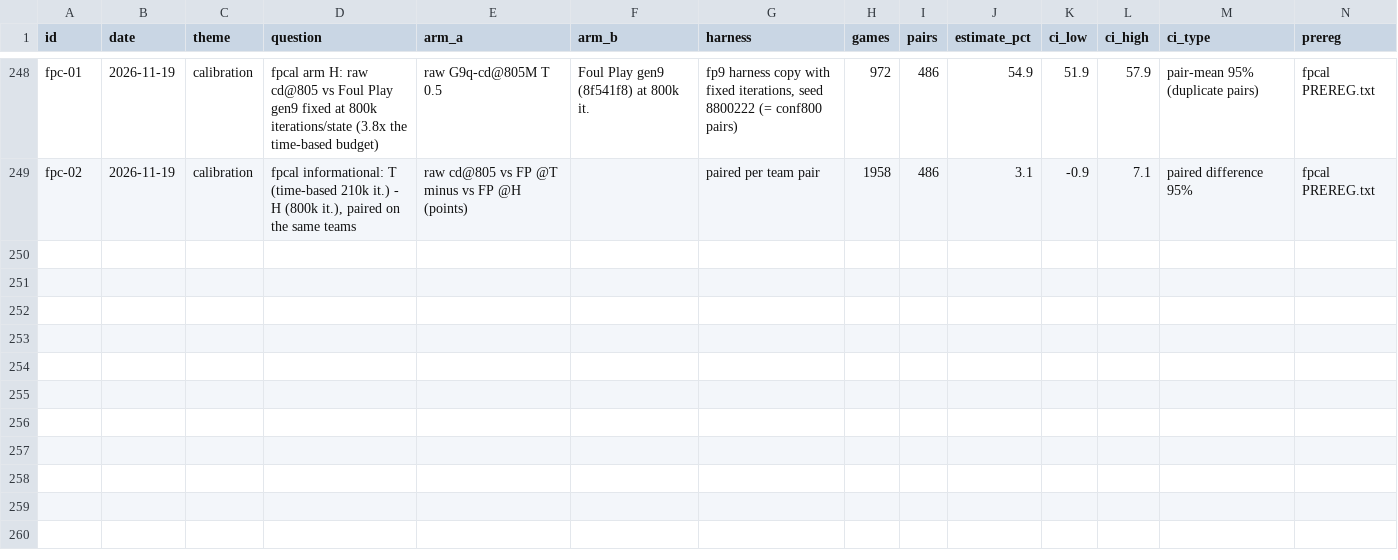
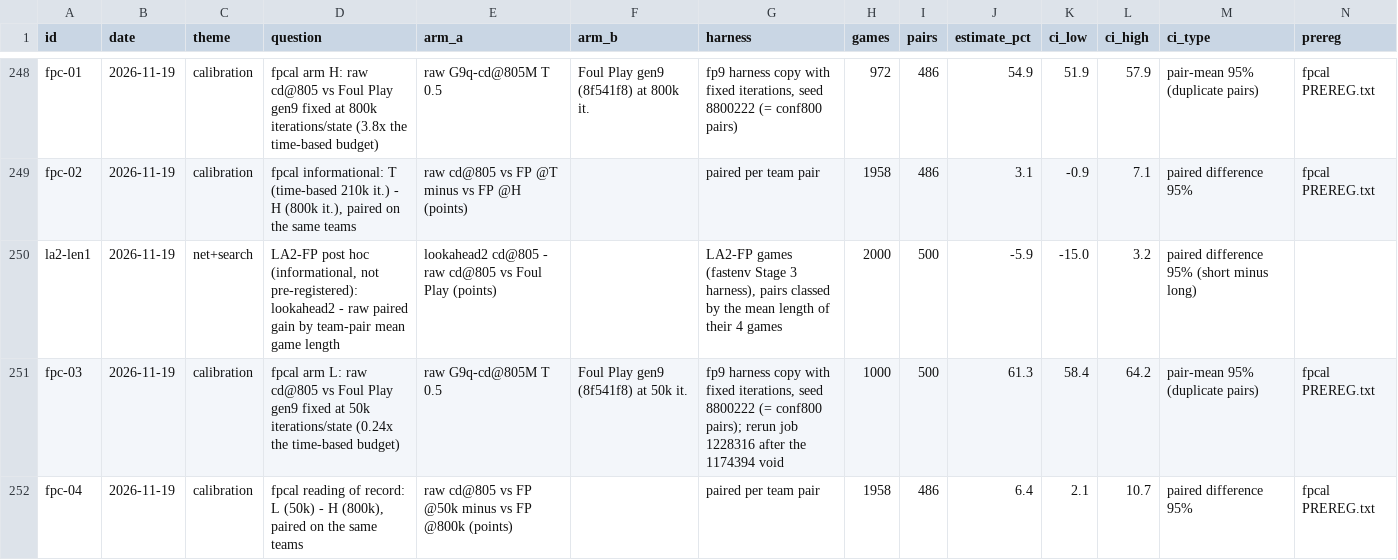
Before and after one commit to femito1/porygon, a CSV file: docs/thesis/data/results.csv, drawn as a sheet; only a part is shown, gaps mark what is left out; rows hold the shown columns only; the diff names each change by its address in the sheet, - before the commit and + after, or states it on an @@ line.

Commit message:
Thesis record: fpcal SENSITIVE (raw cd@805 61.3/57.8/54.9% vs Foul Play at 50k/210k/800k iterations; -3.2 pts per 4x budget), LA2-FP by game length, ExIt-LA2 pilot launched

```diff
--- a/docs/thesis/data/results.csv
+++ b/docs/thesis/data/results.csv
+row 250: la2-len1 | 2026-11-19 | net+search | LA2-FP post hoc (informational, not pre-registered): lookahead2 - raw paired gain by team-pair mean game length | lookahead2 cd@805 - raw cd@805 vs Foul Play (points) |  | LA2-FP games (fastenv Stage 3 harness), pairs classed by the mean length of their 4 games | 2000 | 500 | -5.9 | -15.0 | 3.2 | paired difference 95% (short minus long)
+row 251: fpc-03 | 2026-11-19 | calibration | fpcal arm L: raw cd@805 vs Foul Play gen9 fixed at 50k iterations/state (0.24x the time-based budget) | raw G9q-cd@805M T 0.5 | Foul Play gen9 (8f541f8) at 50k it. | fp9 harness copy with fixed iterations, seed 8800222 (= conf800 pairs); rerun job 1228316 after the 1174394 void | 1000 | 500 | 61.3 | 58.4 | 64.2 | pair-mean 95% (duplicate pairs) | fpcal PREREG.txt
+row 252: fpc-04 | 2026-11-19 | calibration | fpcal reading of record: L (50k) - H (800k), paired on the same teams | raw cd@805 vs FP @50k minus vs FP @800k (points) |  | paired per team pair | 1958 | 486 | 6.4 | 2.1 | 10.7 | paired difference 95% | fpcal PREREG.txt
```
Also changed, not shown: 1 other file.
